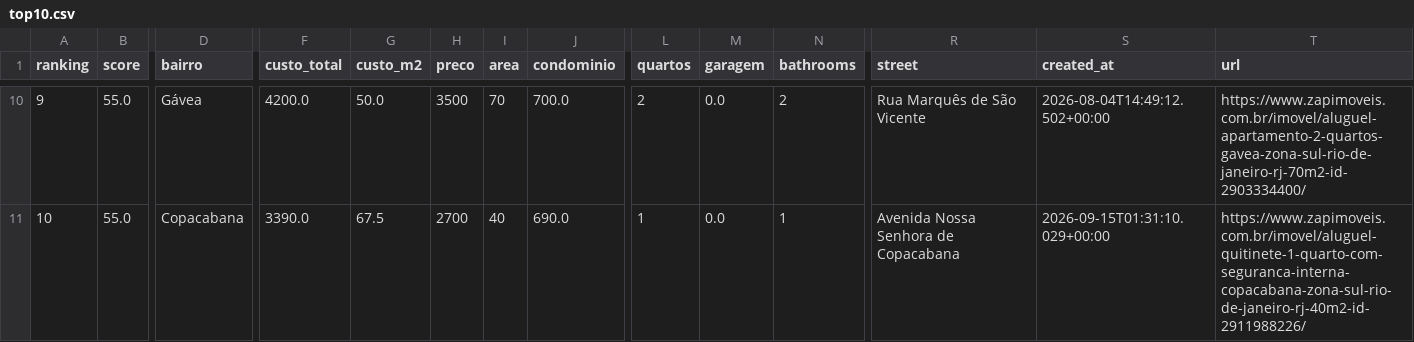
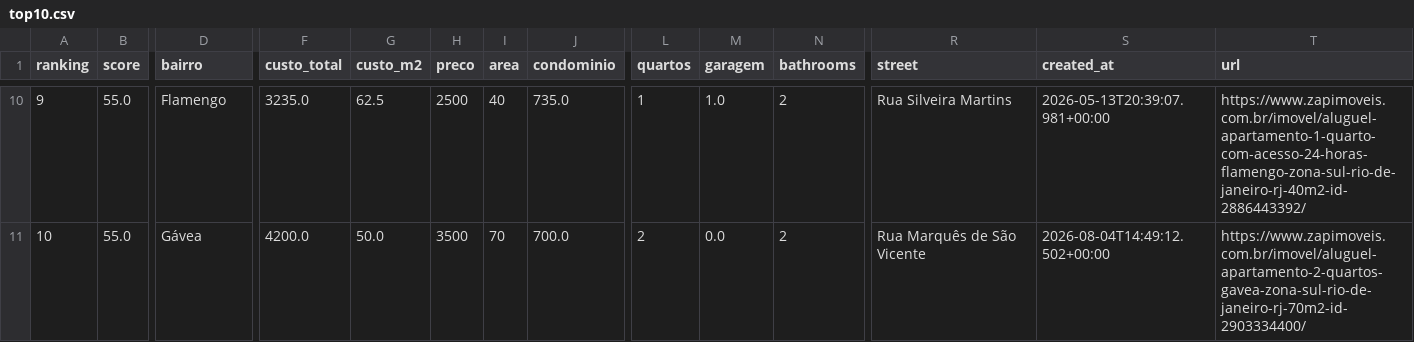
Before and after one commit to DboechatM/RentHunter, a CSV file: data/zap/top/top10.csv, drawn as a sheet; only a part is shown, gaps mark what is left out; the diff covers the shown part only; the diff names each change by its address in the sheet, - before the commit and + after, or states it on an @@ line.

```diff
--- a/data/zap/top/top10.csv
+++ b/data/zap/top/top10.csv
-D10 (bairro): Gávea
+D10 (bairro): Flamengo
-F10 (custo_total): 4200.0
+F10 (custo_total): 3235.0
-G10 (custo_m2): 50.0
+G10 (custo_m2): 62.5
-H10 (preco): 3500
+H10 (preco): 2500
-I10 (area): 70
+I10 (area): 40
-J10 (condominio): 700.0
+J10 (condominio): 735.0
-L10 (quartos): 2
+L10 (quartos): 1
-M10 (garagem): 0.0
+M10 (garagem): 1.0
-R10 (street): Rua Marquês de São Vicente
+R10 (street): Rua Silveira Martins
-S10 (created_at): 2026-08-04T14:49:12.502+00:00
+S10 (created_at): 2026-05-13T20:39:07.981+00:00
-T10 (url): https://www.zapimoveis.com.br/imovel/aluguel-apartamento-2-quartos-gavea-zona-sul-rio-de-janeiro-rj-70m2-id-2903334400/
+T10 (url): https://www.zapimoveis.com.br/imovel/aluguel-apartamento-1-quarto-com-acesso-24-horas-flamengo-zona-sul-rio-de-janeiro-rj-40m2-id-2886443392/
-D11 (bairro): Copacabana
+D11 (bairro): Gávea
-F11 (custo_total): 3390.0
+F11 (custo_total): 4200.0
-G11 (custo_m2): 67.5
+G11 (custo_m2): 50.0
-H11 (preco): 2700
+H11 (preco): 3500
-I11 (area): 40
+I11 (area): 70
-J11 (condominio): 690.0
+J11 (condominio): 700.0
-L11 (quartos): 1
+L11 (quartos): 2
-N11 (bathrooms): 1
+N11 (bathrooms): 2
-R11 (street): Avenida Nossa Senhora de Copacabana
+R11 (street): Rua Marquês de São Vicente
-S11 (created_at): 2026-09-15T01:31:10.029+00:00
+S11 (created_at): 2026-08-04T14:49:12.502+00:00
-T11 (url): https://www.zapimoveis.com.br/imovel/aluguel-quitinete-1-quarto-com-seguranca-interna-copacabana-zona-sul-rio-de-janeiro-rj-40m2-id-2911988226/
+T11 (url): https://www.zapimoveis.com.br/imovel/aluguel-apartamento-2-quartos-gavea-zona-sul-rio-de-janeiro-rj-70m2-id-2903334400/
```
Also changed, not shown: 56 edited cells elsewhere in this file, 3 other files.
